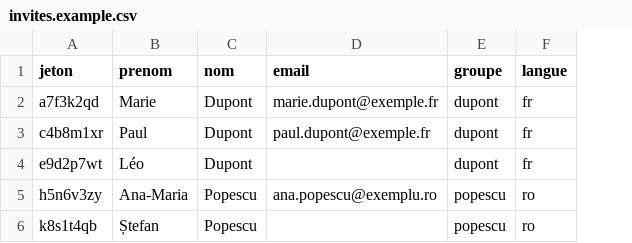
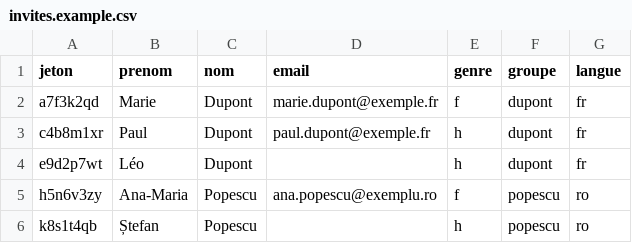
Before and after one commit to ak85ie1d5/forever-to-go, a CSV file: config/invites.example.csv, drawn as a sheet; the diff names each change by its address in the sheet, - before the commit and + after, or states it on an @@ line.

```diff
--- a/config/invites.example.csv
+++ b/config/invites.example.csv
+column E (genre), rows 2-6: f | h | h | f | h
```
Also changed, not shown: 9 other files.
